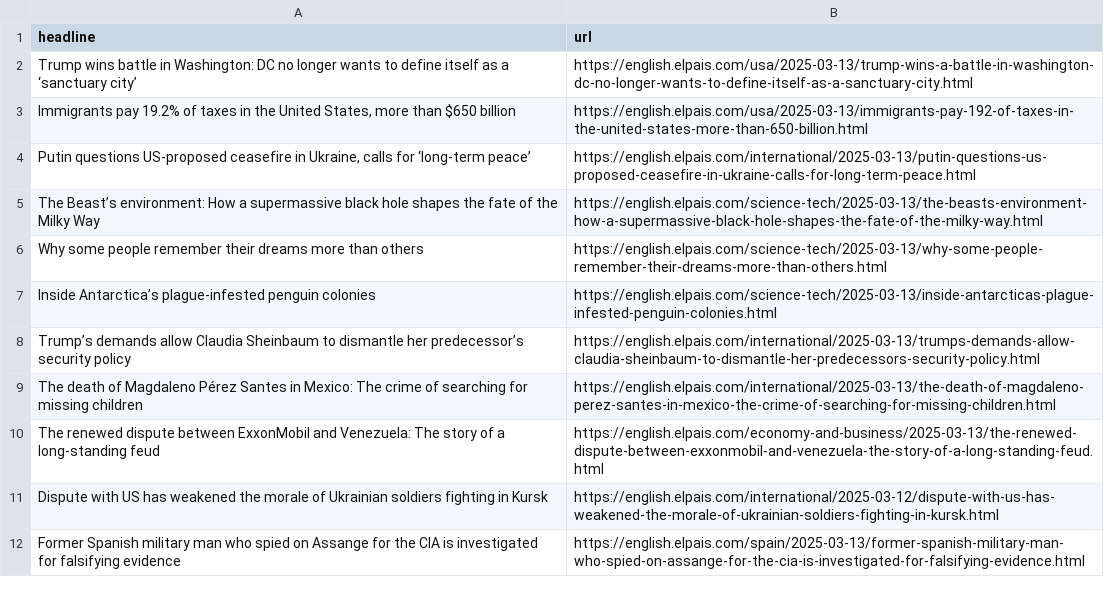
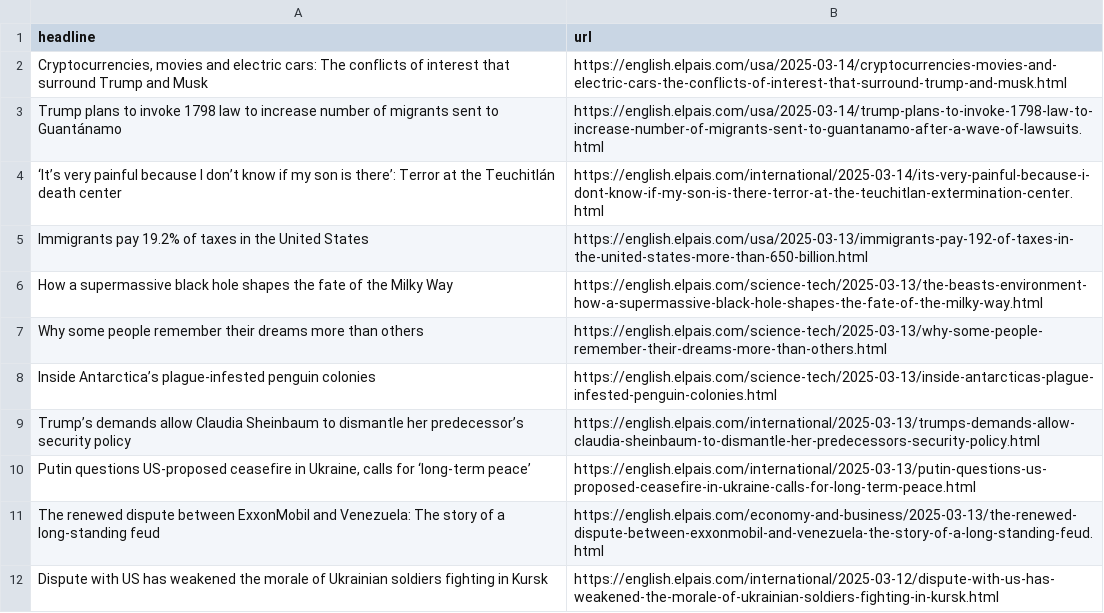
Before and after one commit to Tlo-l-w/el-paes-autoscraper, a CSV file: headlines.csv, drawn as a sheet; only a part is shown; the shorter side is filled out with more unchanged rows.

```diff
--- a/headlines.csv
+++ b/headlines.csv
@@ -1,6 +1,7 @@
 headline,url
-Trump wins battle in Washington:       DC no longer wants to define itself as a ‘sanctuary city’,https://english.elpais.com/usa/2025-03-13/trump-wins-a-battle-in-washington-dc-no-longer-wants-to-define-itself-as-a-sanctuary-city.html
-"Immigrants pay 19.2% of taxes in the United States, more than $650 billion",https://english.elpais.com/usa/2025-03-13/immigrants-pay-192-of-taxes-in-the-united-states-more-than-650-billion.html
-"Putin questions US-proposed ceasefire in Ukraine, calls for ‘long-term peace’",https://english.elpais.com/international/2025-03-13/putin-questions-us-proposed-ceasefire-in-ukraine-calls-for-long-term-peace.html
-The Beast’s environment: How a supermassive black hole shapes the fate of the Milky Way,https://english.elpais.com/science-tech/2025-03-13/the-beasts-environment-how-a-supermassive-black-hole-shapes-the-fate-of-the-milky-way.html
+"Cryptocurrencies, movies and electric cars: The conflicts of interest that surround Trump and Musk",https://english.elpais.com/usa/2025-03-14/cryptocurrencies-movies-and-electric-cars-the-conflicts-of-interest-that-surround-trump-and-musk.html
+Trump plans to invoke 1798 law to increase number of migrants sent to Guantánamo,https://english.elpais.com/usa/2025-03-14/trump-plans-to-invoke-1798-law-to-increase-number-of-migrants-sent-to-guantanamo-after-a-wave-of-lawsuits.html
+‘It’s very painful because I don’t know if my son is there’: Terror at the Teuchitlán death center,https://english.elpais.com/international/2025-03-14/its-very-painful-because-i-dont-know-if-my-son-is-there-terror-at-the-teuchitlan-extermination-center.html
+Immigrants pay 19.2% of taxes in the United States,https://english.elpais.com/usa/2025-03-13/immigrants-pay-192-of-taxes-in-the-united-states-more-than-650-billion.html
+How a supermassive black hole shapes the fate of the Milky Way,https://english.elpais.com/science-tech/2025-03-13/the-beasts-environment-how-a-supermassive-black-hole-shapes-the-fate-of-the-milky-way.html
 Why some people remember their dreams more than others,https://english.elpais.com/science-tech/2025-03-13/why-some-people-remember-their-dreams-more-than-others.html
@@ -8,3 +9,3 @@ Inside Antarctica’s plague-infested penguin colonies,https://english.elpais.co
 Trump’s demands allow Claudia Sheinbaum to dismantle her predecessor’s security policy,https://english.elpais.com/international/2025-03-13/trumps-demands-allow-claudia-sheinbaum-to-dismantle-her-predecessors-security-policy.html
-The death of Magdaleno Pérez Santes in Mexico: The crime of searching for missing children,https://english.elpais.com/international/2025-03-13/the-death-of-magdaleno-perez-santes-in-mexico-the-crime-of-searching-for-missing-children.html
+"Putin questions US-proposed ceasefire in Ukraine, calls for ‘long-term peace’",https://english.elpais.com/international/2025-03-13/putin-questions-us-proposed-ceasefire-in-ukraine-calls-for-long-term-peace.html
 The renewed dispute between ExxonMobil and Venezuela: The story of a long-standing feud,https://english.elpais.com/economy-and-business/2025-03-13/the-renewed-dispute-between-exxonmobil-and-venezuela-the-story-of-a-long-standing-feud.html
```
